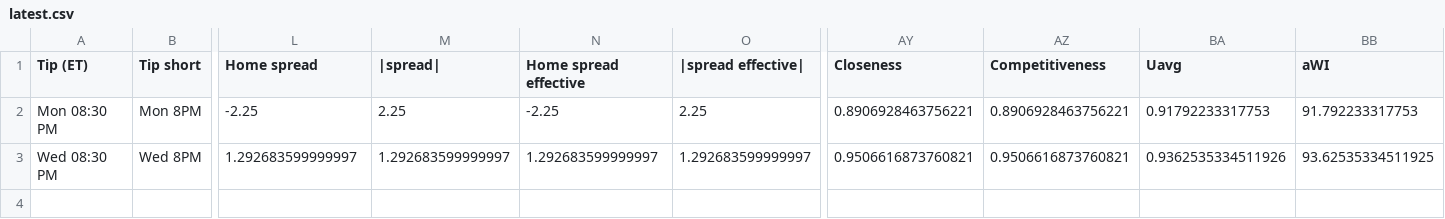
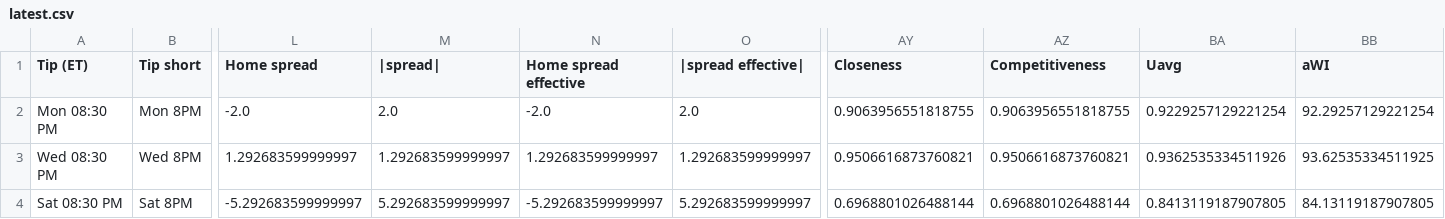
Before and after one commit to sejaldua/nba-watchability, a CSV file: data/forecast/latest.csv, drawn as a sheet; only a part is shown, gaps mark what is left out; rows hold the shown columns only; the diff names each change by its address in the sheet, - before the commit and + after, or states it on an @@ line.

```diff
--- a/data/forecast/latest.csv
+++ b/data/forecast/latest.csv
-L2 (Home spread): -2.25
+L2 (Home spread): -2.0
-M2 (|spread|): 2.25
+M2 (|spread|): 2.0
-N2 (Home spread effective): -2.25
+N2 (Home spread effective): -2.0
-O2 (|spread effective|): 2.25
+O2 (|spread effective|): 2.0
-AY2 (Closeness): 0.8906928463756221
+AY2 (Closeness): 0.9063956551818755
-AZ2 (Competitiveness): 0.8906928463756221
+AZ2 (Competitiveness): 0.9063956551818755
-BA2 (Uavg): 0.91792233317753
+BA2 (Uavg): 0.9229257129221254
-BB2 (aWI): 91.792233317753
+BB2 (aWI): 92.29257129221254
+row 4: Sat 08:30 PM | Sat 8PM | -5.292683599999997 | 5.292683599999997 | -5.292683599999997 | 5.292683599999997 | 0.6968801026488144 | 0.6968801026488144 | 0.8413119187907805 | 84.13119187907805
```
Also changed, not shown: 2 other files.
